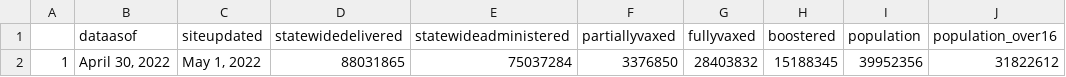
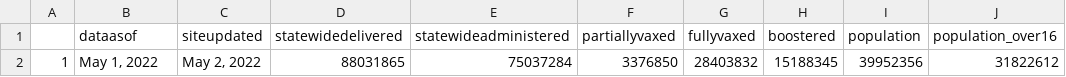
Before and after one commit to abcotvdata/CA-Vaccines, a CSV file: ca-vaccine-data/total-ca-vaccines-today.csv, drawn as a sheet.

Commit message:
GitHub Update CA Vaccine Totals Data 2022-05-02

```diff
--- a/ca-vaccine-data/total-ca-vaccines-today.csv
+++ b/ca-vaccine-data/total-ca-vaccines-today.csv
@@ -1,2 +1,2 @@
 "","dataasof","siteupdated","statewidedelivered","statewideadministered","partiallyvaxed","fullyvaxed","boostered","population","population_over16"
-"1","April 30, 2022","May 1, 2022","88031865","75037284","3376850","28403832","15188345",39952356,31822612
+"1","May 1, 2022","May 2, 2022","88031865","75037284","3376850","28403832","15188345",39952356,31822612
```
